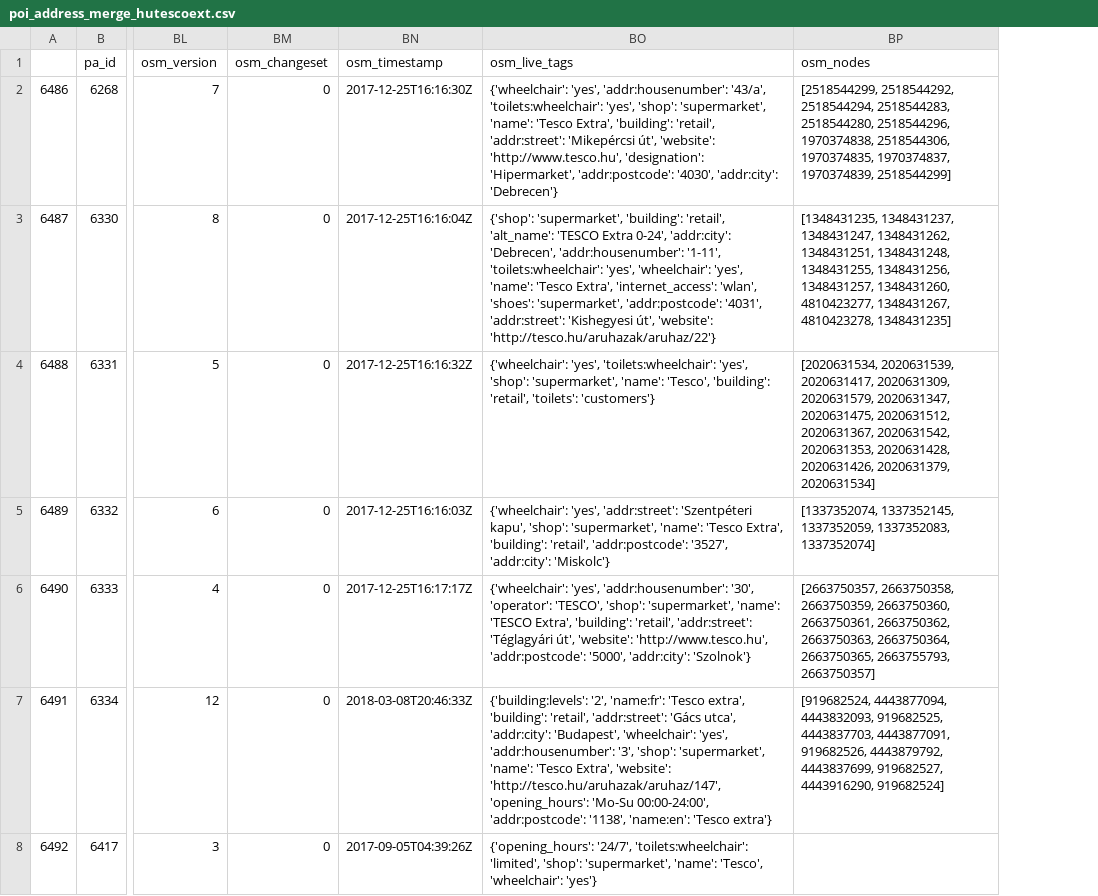
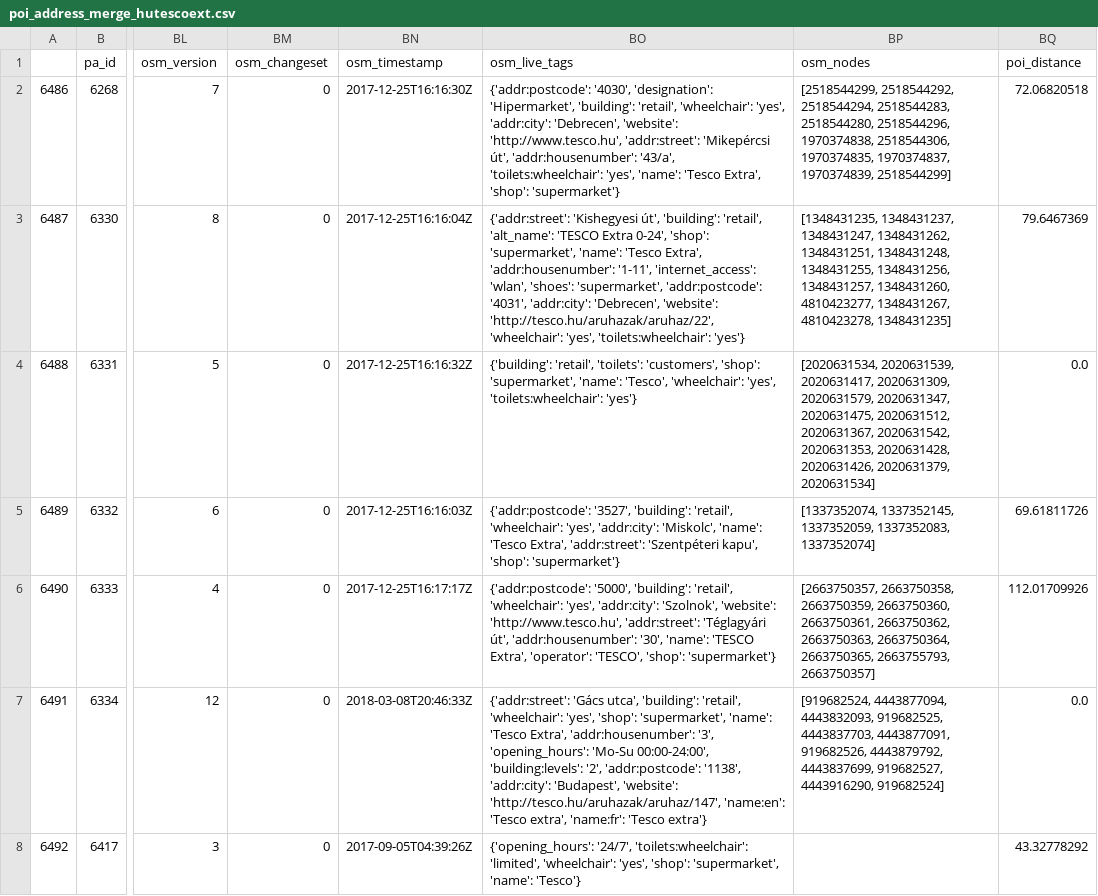
Before and after one commit to KAMI911/osm-import-request, a CSV file: hu_tesco/poi_address_merge_hutescoext.csv, drawn as a sheet; only a part is shown, gaps mark what is left out; the diff names each change by its address in the sheet, - before the commit and + after, or states it on an @@ line.

```diff
--- a/hu_tesco/poi_address_merge_hutescoext.csv
+++ b/hu_tesco/poi_address_merge_hutescoext.csv
+column BQ (poi_distance), rows 2-8: 72.06820518 | 79.6467369 | 0.0 | 69.61811726 | 112.01709926 | 0.0 | 43.32778292
-BO2 (osm_live_tags): {'wheelchair': 'yes', 'addr:housenumber': '43/a', 'toilets:wheelchair': 'yes', 'shop': 'supermarket', 'name': 'Tesco Extra', 'building': 'retail', 'addr:street': 'Mikepércsi út', 'website': 'http://www.tesco.hu', 'designation': 'Hipermarket', 'addr:postcode': '4030', 'addr:city': 'Debrecen'}
+BO2 (osm_live_tags): {'addr:postcode': '4030', 'designation': 'Hipermarket', 'building': 'retail', 'wheelchair': 'yes', 'addr:city': 'Debrecen', 'website': 'http://www.tesco.hu', 'addr:street': 'Mikepércsi út', 'addr:housenumber': '43/a', 'toilets:wheelchair': 'yes', 'name': 'Tesco Extra', 'shop': 'supermarket'}
-BO3 (osm_live_tags): {'shop': 'supermarket', 'building': 'retail', 'alt_name': 'TESCO Extra 0-24', 'addr:city': 'Debrecen', 'addr:housenumber': '1-11', 'toilets:wheelchair': 'yes', 'wheelchair': 'yes', 'name': 'Tesco Extra', 'internet_access': 'wlan', 'shoes': 'supermarket', 'addr:postcode': '4031', 'addr:street': 'Kishegyesi út', 'website': 'http://tesco.hu/aruhazak/aruhaz/22'}
+BO3 (osm_live_tags): {'addr:street': 'Kishegyesi út', 'building': 'retail', 'alt_name': 'TESCO Extra 0-24', 'shop': 'supermarket', 'name': 'Tesco Extra', 'addr:housenumber': '1-11', 'internet_access': 'wlan', 'shoes': 'supermarket', 'addr:postcode': '4031', 'addr:city': 'Debrecen', 'website': 'http://tesco.hu/aruhazak/aruhaz/22', 'wheelchair': 'yes', 'toilets:wheelchair': 'yes'}
-BO4 (osm_live_tags): {'wheelchair': 'yes', 'toilets:wheelchair': 'yes', 'shop': 'supermarket', 'name': 'Tesco', 'building': 'retail', 'toilets': 'customers'}
+BO4 (osm_live_tags): {'building': 'retail', 'toilets': 'customers', 'shop': 'supermarket', 'name': 'Tesco', 'wheelchair': 'yes', 'toilets:wheelchair': 'yes'}
-BO5 (osm_live_tags): {'wheelchair': 'yes', 'addr:street': 'Szentpéteri kapu', 'shop': 'supermarket', 'name': 'Tesco Extra', 'building': 'retail', 'addr:postcode': '3527', 'addr:city': 'Miskolc'}
+BO5 (osm_live_tags): {'addr:postcode': '3527', 'building': 'retail', 'wheelchair': 'yes', 'addr:city': 'Miskolc', 'name': 'Tesco Extra', 'addr:street': 'Szentpéteri kapu', 'shop': 'supermarket'}
-BO6 (osm_live_tags): {'wheelchair': 'yes', 'addr:housenumber': '30', 'operator': 'TESCO', 'shop': 'supermarket', 'name': 'TESCO Extra', 'building': 'retail', 'addr:street': 'Téglagyári út', 'website': 'http://www.tesco.hu', 'addr:postcode': '5000', 'addr:city': 'Szolnok'}
+BO6 (osm_live_tags): {'addr:postcode': '5000', 'building': 'retail', 'wheelchair': 'yes', 'addr:city': 'Szolnok', 'website': 'http://www.tesco.hu', 'addr:street': 'Téglagyári út', 'addr:housenumber': '30', 'name': 'TESCO Extra', 'operator': 'TESCO', 'shop': 'supermarket'}
-BO7 (osm_live_tags): {'building:levels': '2', 'name:fr': 'Tesco extra', 'building': 'retail', 'addr:street': 'Gács utca', 'addr:city': 'Budapest', 'wheelchair': 'yes', 'addr:housenumber': '3', 'shop': 'supermarket', 'name': 'Tesco Extra', 'website': 'http://tesco.hu/aruhazak/aruhaz/147', 'opening_hours': 'Mo-Su 00:00-24:00', 'addr:postcode': '1138', 'name:en': 'Tesco extra'}
+BO7 (osm_live_tags): {'addr:street': 'Gács utca', 'building': 'retail', 'wheelchair': 'yes', 'shop': 'supermarket', 'name': 'Tesco Extra', 'addr:housenumber': '3', 'opening_hours': 'Mo-Su 00:00-24:00', 'building:levels': '2', 'addr:postcode': '1138', 'addr:city': 'Budapest', 'website': 'http://tesco.hu/aruhazak/aruhaz/147', 'name:en': 'Tesco extra', 'name:fr': 'Tesco extra'}
-BO8 (osm_live_tags): …'toilets:wheelchair': 'limited', 'shop': 'supermarket', 'name': 'Tesco', 'wheelchair': 'yes'}
+BO8 (osm_live_tags): …'toilets:wheelchair': 'limited', 'wheelchair': 'yes', 'shop': 'supermarket', 'name': 'Tesco'}
```
Also changed, not shown: hu_tesco/poi_address_merge_hutescoexp.csv, hu_tesco/poi_address_merge_hutescosup.csv, 3 other files.
